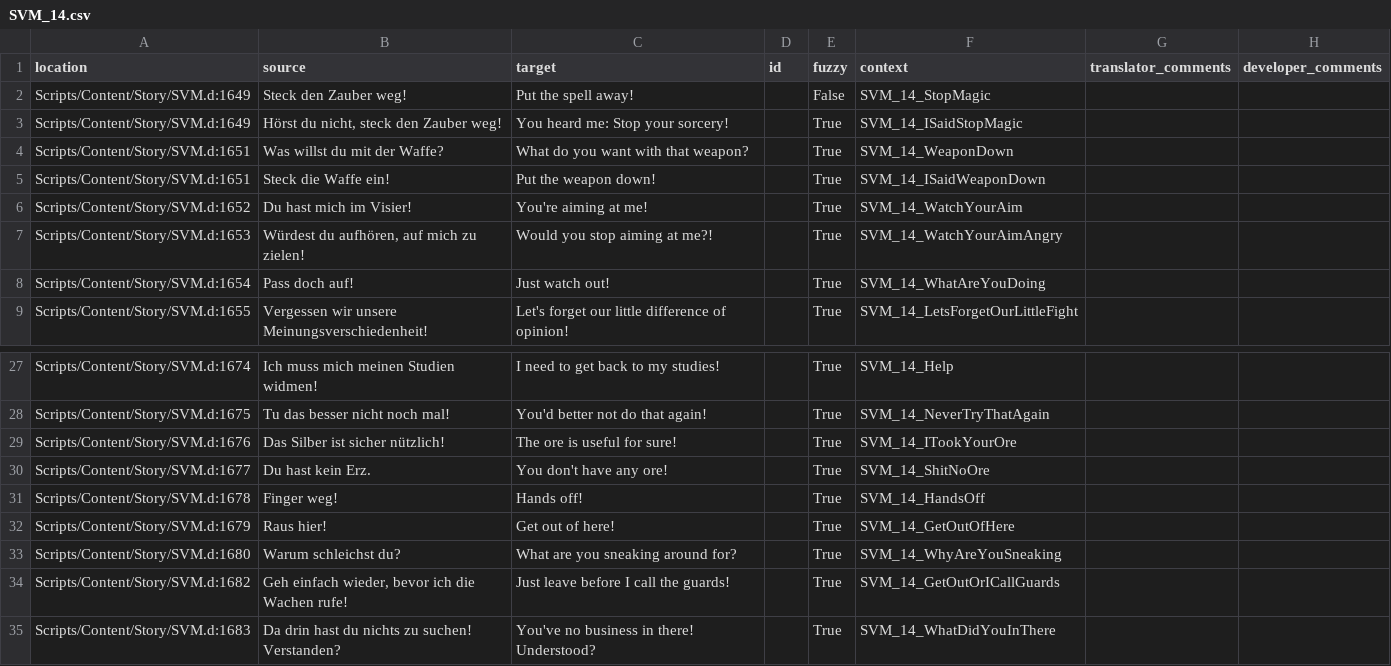
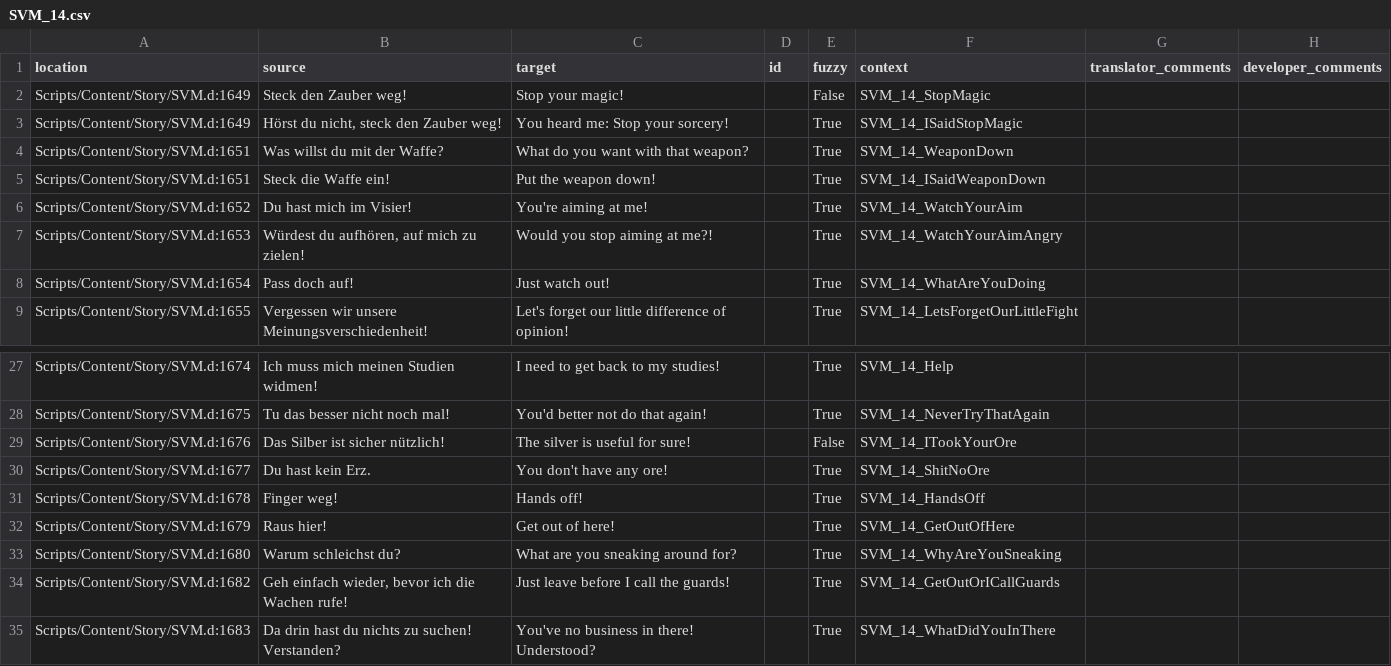
Before and after one commit to auronen/Gothic-Sequel-localization, a CSV file: .translations/en/SVM_14.csv, drawn as a sheet; only a part is shown, gaps mark what is left out.

Commit message:
Translated using Weblate (English)
Currently translated at 12.3% (13 of 105 strings)

Translation: Gothic Sequel/SVM_14
Translate-URL: http://weblate.cokoliv.eu/projects/gothic-sequel/svm_14/en/

```diff
--- a/.translations/en/SVM_14.csv
+++ b/.translations/en/SVM_14.csv
@@ -1,3 +1,3 @@
 "location","source","target","id","fuzzy","context","translator_comments","developer_comments"
-"Scripts/Content/Story/SVM.d:1649","Steck den Zauber weg!","Put the spell away!","","False","SVM_14_StopMagic","",""
+"Scripts/Content/Story/SVM.d:1649","Steck den Zauber weg!","Stop your magic!","","False","SVM_14_StopMagic","",""
 "Scripts/Content/Story/SVM.d:1649","Hörst du nicht, steck den Zauber weg!","You heard me: Stop your sorcery!","","True","SVM_14_ISaidStopMagic","",""
@@ -28,3 +28,3 @@
 "Scripts/Content/Story/SVM.d:1675","Tu das besser nicht noch mal!","You'd better not do that again!","","True","SVM_14_NeverTryThatAgain","",""
-"Scripts/Content/Story/SVM.d:1676","Das Silber ist sicher nützlich!","The ore is useful for sure!","","True","SVM_14_ITookYourOre","",""
+"Scripts/Content/Story/SVM.d:1676","Das Silber ist sicher nützlich!","The silver is useful for sure!","","False","SVM_14_ITookYourOre","",""
 "Scripts/Content/Story/SVM.d:1677","Du hast kein Erz.","You don't have any ore!","","True","SVM_14_ShitNoOre","",""
```
